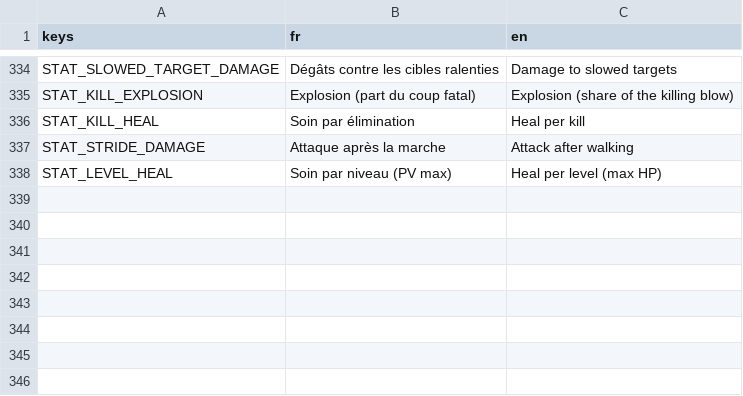
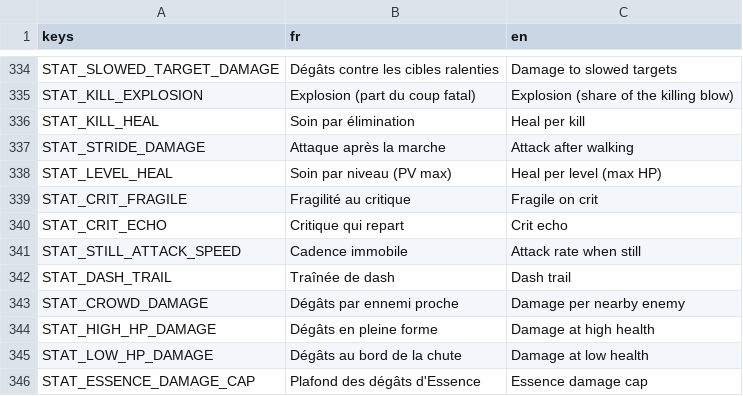
Before and after one commit to raphplt/vestiges, a CSV file: assets/translations/translations.csv, drawn as a sheet; only a part is shown, gaps mark what is left out; the diff names each change by its address in the sheet, - before the commit and + after, or states it on an @@ line.

```diff
--- a/assets/translations/translations.csv
+++ b/assets/translations/translations.csv
+row 339: STAT_CRIT_FRAGILE | Fragilité au critique | Fragile on crit
+row 340: STAT_CRIT_ECHO | Critique qui repart | Crit echo
+row 341: STAT_STILL_ATTACK_SPEED | Cadence immobile | Attack rate when still
+row 342: STAT_DASH_TRAIL | Traînée de dash | Dash trail
+row 343: STAT_CROWD_DAMAGE | Dégâts par ennemi proche | Damage per nearby enemy
+row 344: STAT_HIGH_HP_DAMAGE | Dégâts en pleine forme | Damage at high health
+row 345: STAT_LOW_HP_DAMAGE | Dégâts au bord de la chute | Damage at low health
+row 346: STAT_ESSENCE_DAMAGE_CAP | Plafond des dégâts d'Essence | Essence damage cap
```
Also changed, not shown: 18 other files.
